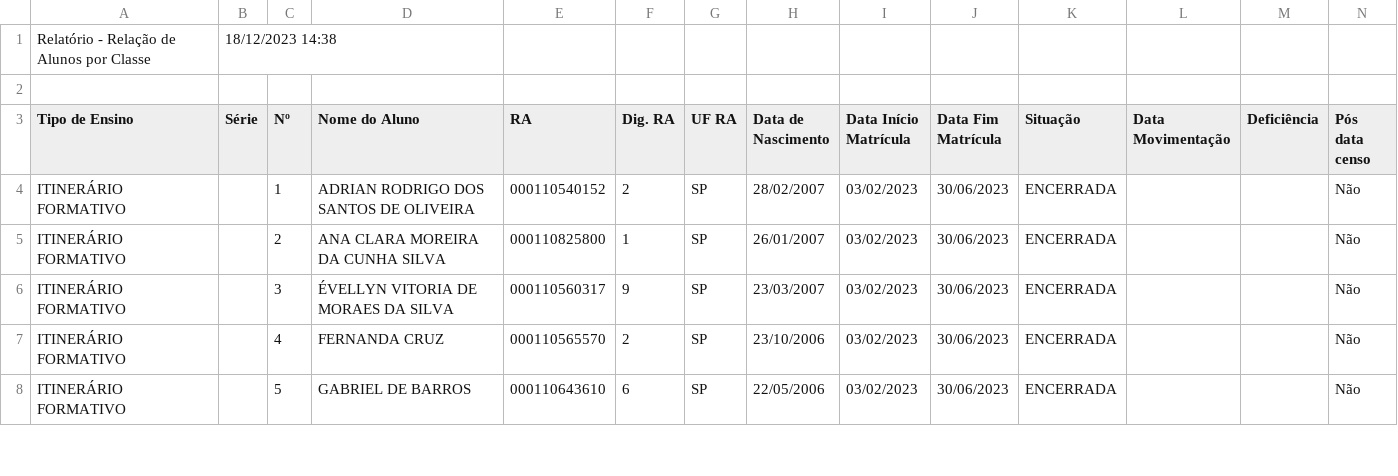
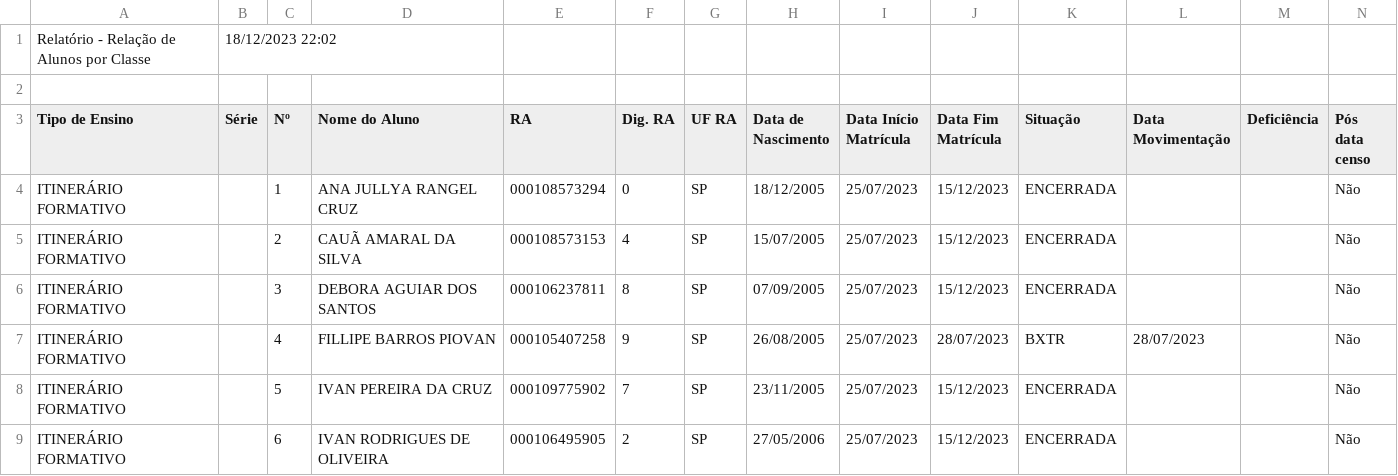
Before and after one commit to zepegm/neosed, a CSV file: staticFiles/uploads/import.csv, drawn as a sheet; only a part is shown; the diff covers the shown part only.

```diff
--- a/staticFiles/uploads/import.csv
+++ b/staticFiles/uploads/import.csv
@@ -1,8 +1,9 @@
-Relatório - Relação de Alunos por Classe;18/12/2023 14:38
+Relatório - Relação de Alunos por Classe;18/12/2023 22:02
 
 Tipo de Ensino;Série;Nº;Nome do Aluno;RA;Dig. RA;UF RA;Data de Nascimento;Data Início Matrícula;Data Fim Matrícula;Situação;Data Movimentação;Deficiência;Pós data censo
-ITINERÁRIO FORMATIVO;;1;ADRIAN RODRIGO DOS SANTOS DE OLIVEIRA;000110540152;2;SP;28/02/2007;03/02/2023;30/06/2023;ENCERRADA;;;Não
-ITINERÁRIO FORMATIVO;;2;ANA CLARA MOREIRA DA CUNHA SILVA;000110825800;1;SP;26/01/2007;03/02/2023;30/06/2023;ENCERRADA;;;Não
-ITINERÁRIO FORMATIVO;;3;ÉVELLYN VITORIA DE MORAES DA SILVA;000110560317;9;SP;23/03/2007;03/02/2023;30/06/2023;ENCERRADA;;;Não
-ITINERÁRIO FORMATIVO;;4;FERNANDA CRUZ;000110565570;2;SP;23/10/2006;03/02/2023;30/06/2023;ENCERRADA;;;Não
-ITINERÁRIO FORMATIVO;;5;GABRIEL DE BARROS;000110643610;6;SP;22/05/2006;03/02/2023;30/06/2023;ENCERRADA;;;Não
+ITINERÁRIO FORMATIVO;;1;ANA JULLYA RANGEL CRUZ;000108573294;0;SP;18/12/2005;25/07/2023;15/12/2023;ENCERRADA;;;Não
+ITINERÁRIO FORMATIVO;;2;CAUÃ AMARAL DA SILVA;000108573153;4;SP;15/07/2005;25/07/2023;15/12/2023;ENCERRADA;;;Não
+ITINERÁRIO FORMATIVO;;3;DEBORA AGUIAR DOS SANTOS;000106237811;8;SP;07/09/2005;25/07/2023;15/12/2023;ENCERRADA;;;Não
+ITINERÁRIO FORMATIVO;;4;FILLIPE BARROS PIOVAN;000105407258;9;SP;26/08/2005;25/07/2023;28/07/2023;BXTR;28/07/2023;;Não
+ITINERÁRIO FORMATIVO;;5;IVAN PEREIRA DA CRUZ;000109775902;7;SP;23/11/2005;25/07/2023;15/12/2023;ENCERRADA;;;Não
+ITINERÁRIO FORMATIVO;;6;IVAN RODRIGUES DE OLIVEIRA;000106495905;2;SP;27/05/2006;25/07/2023;15/12/2023;ENCERRADA;;;Não
```
Also changed, not shown: 7 removed rows and 70 edited cells elsewhere in this file, 2 other files.
